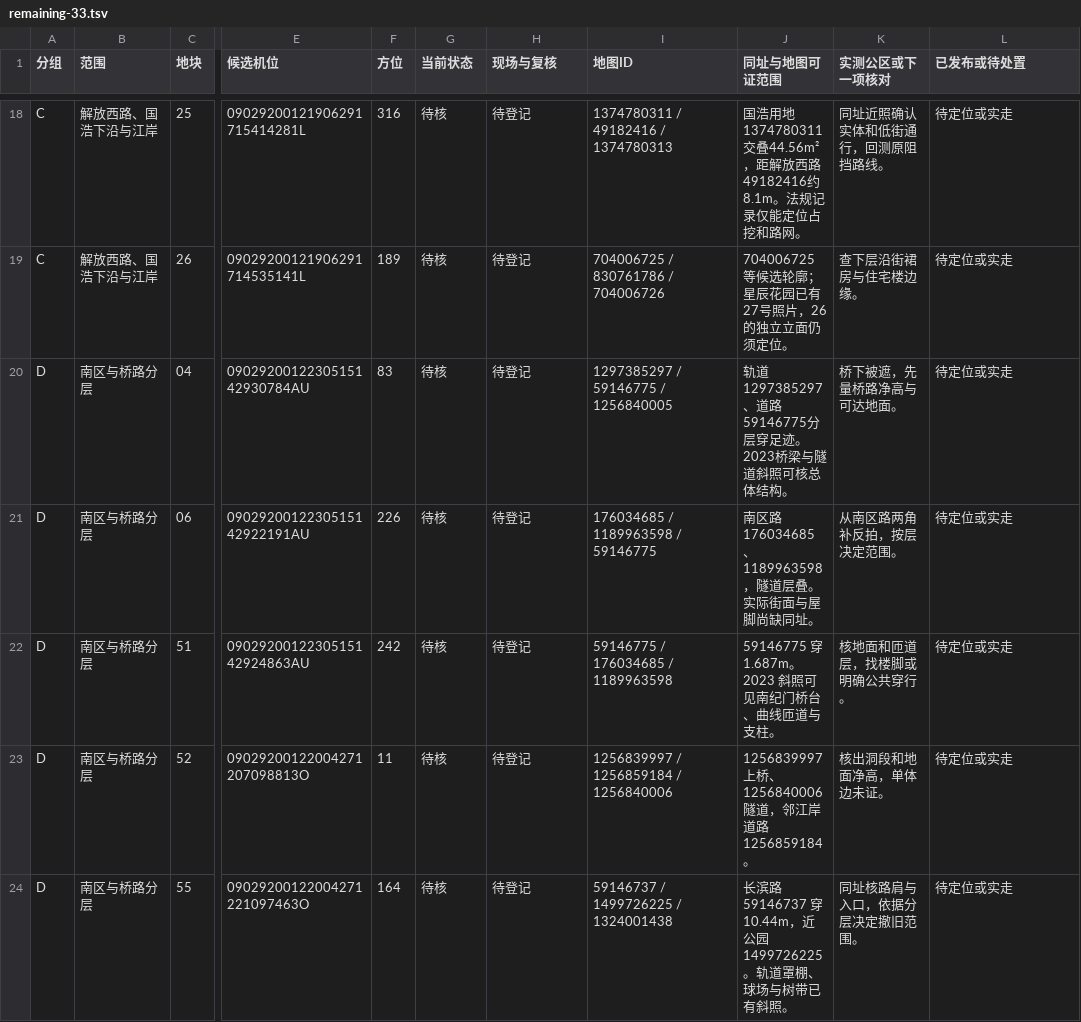
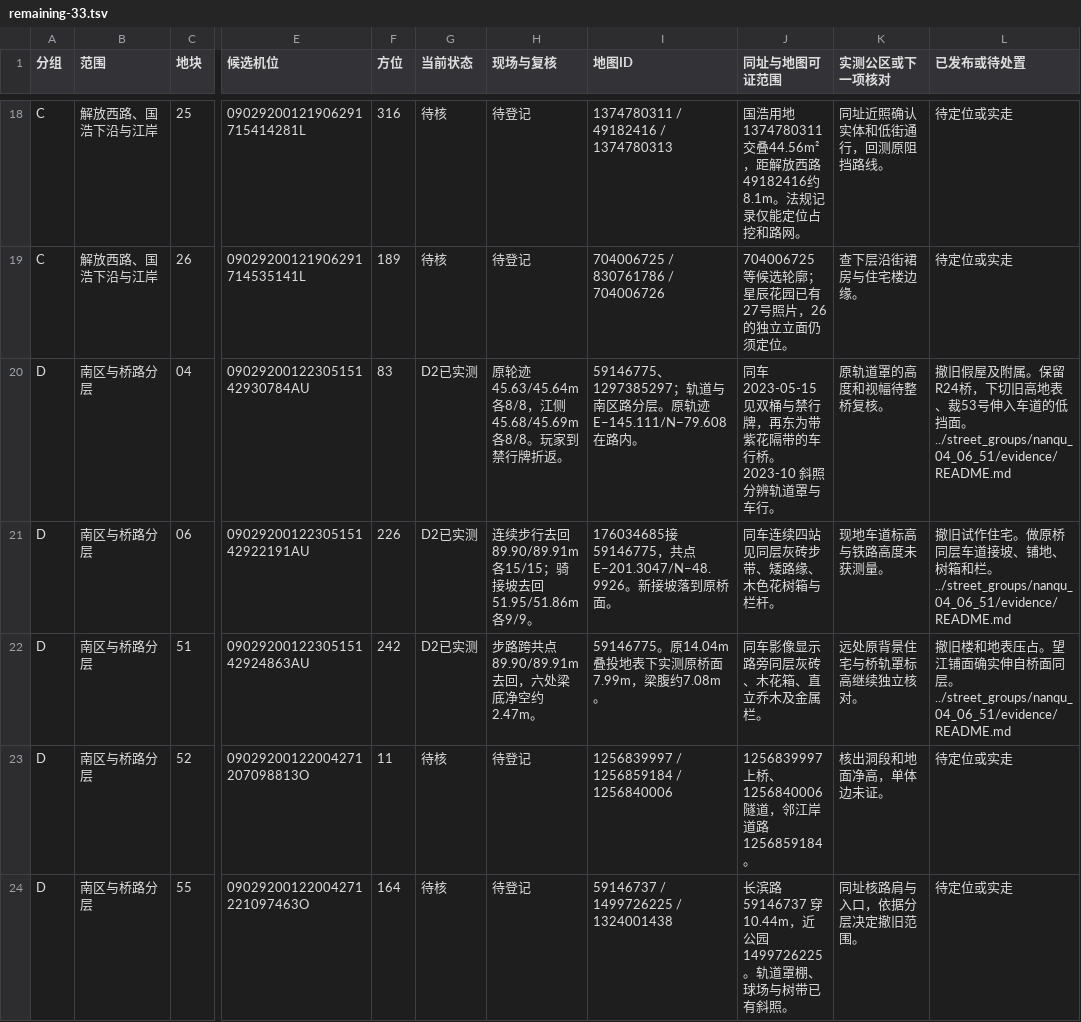
Before and after one commit to 2017112429yinjiu/chongqingking, a TSV file: work/scene_r24/district_refresh/evidence/remaining-33.tsv, drawn as a sheet; only a part is shown, gaps mark what is left out; the diff names each change by its address in the sheet, - before the commit and + after, or states it on an @@ line.

```diff
--- a/work/scene_r24/district_refresh/evidence/remaining-33.tsv
+++ b/work/scene_r24/district_refresh/evidence/remaining-33.tsv
-G20:G22 (当前状态): 待核
+G20:G22 (当前状态): D2已实测
-H20 (现场与复核): 待登记
+H20 (现场与复核): 原轮迹45.63/45.64m各8/8，江侧45.68/45.69m各8/8。玩家到禁行牌折返。
-I20 (地图ID): 1297385297 / 59146775 / 1256840005
+I20 (地图ID): 59146775、1297385297；轨道与南区路分层。原轨迹 E−145.111/N−79.608 在路内。
-J20 (同址与地图可证范围): 轨道1297385297、道路59146775分层穿足迹。2023桥梁与隧道斜照可核总体结构。
+J20 (同址与地图可证范围): 同车 2023-05-15 见双桶与禁行牌，再东为带紫花隔带的车行桥。2023-10 斜照分辨轨道罩与车行。
-K20 (实测公区或下一项核对): 桥下被遮，先量桥路净高与可达地面。
+K20 (实测公区或下一项核对): 原轨道罩的高度和视幅待整桥复核。
-L20 (已发布或待处置): 待定位或实走
+L20 (已发布或待处置): 撤旧假屋及附属。保留R24桥，下切旧高地表、裁53号伸入车道的低挡面。 ../street_groups/nanqu_04_06_51/evidence/README.md
-H21 (现场与复核): 待登记
+H21 (现场与复核): 连续步行去回89.90/89.91m各15/15；骑接坡去回51.95/51.86m各9/9。
-I21 (地图ID): 176034685 / 1189963598 / 59146775
+I21 (地图ID): 176034685接59146775，共点 E−201.3047/N−48.9926。新接坡落到原桥面。
-J21 (同址与地图可证范围): 南区路176034685、1189963598，隧道层叠。实际街面与屋脚尚缺同址。
+J21 (同址与地图可证范围): 同车连续四站见同层灰砖步带、矮路缘、木色花树箱与栏杆。
-K21 (实测公区或下一项核对): 从南区路两角补反拍，按层决定范围。
+K21 (实测公区或下一项核对): 现地车道标高与铁路高度未获测量。
-L21 (已发布或待处置): 待定位或实走
+L21 (已发布或待处置): 撤旧试作住宅。做原桥同层车道接坡、铺地、树箱和栏。 ../street_groups/nanqu_04_06_51/evidence/README.md
-H22 (现场与复核): 待登记
+H22 (现场与复核): 步路跨共点89.90/89.91m去回，六处梁底净空约2.47m。
-I22 (地图ID): 59146775 / 176034685 / 1189963598
+I22 (地图ID): 59146775。原14.04m叠投地表下实测原桥面7.99m，梁腹约7.08m。
-J22 (同址与地图可证范围): 59146775 穿1.687m。2023 斜照可见南纪门桥台、曲线匝道与支柱。
+J22 (同址与地图可证范围): 同车影像显示路旁同层灰砖、木花箱、直立乔木及金属栏。
-K22 (实测公区或下一项核对): 核地面和匝道层，找楼脚或明确公共穿行。
+K22 (实测公区或下一项核对): 远处原背景住宅与桥轨罩标高继续独立核对。
-L22 (已发布或待处置): 待定位或实走
+L22 (已发布或待处置): 撤旧楼和地表压占。望江铺面确实伸自桥面同层。 ../street_groups/nanqu_04_06_51/evidence/README.md
```
Also changed, not shown: work/scene_r24/district_refresh/evidence/plots.tsv, 51 other files.
